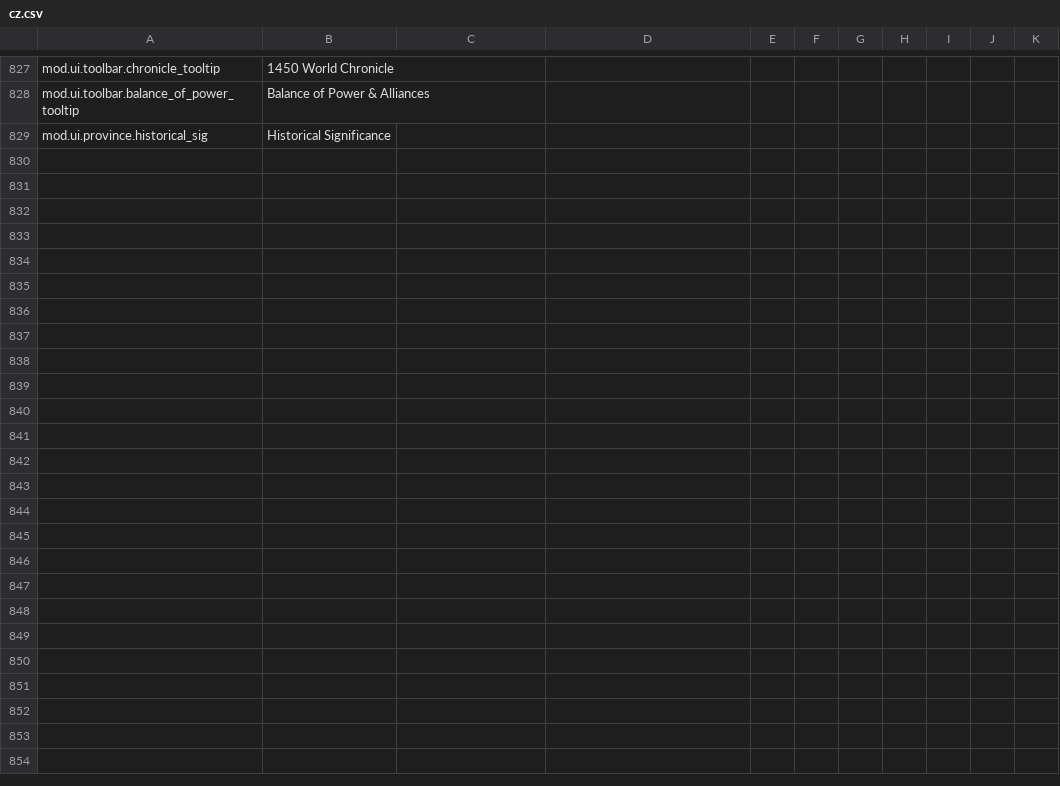
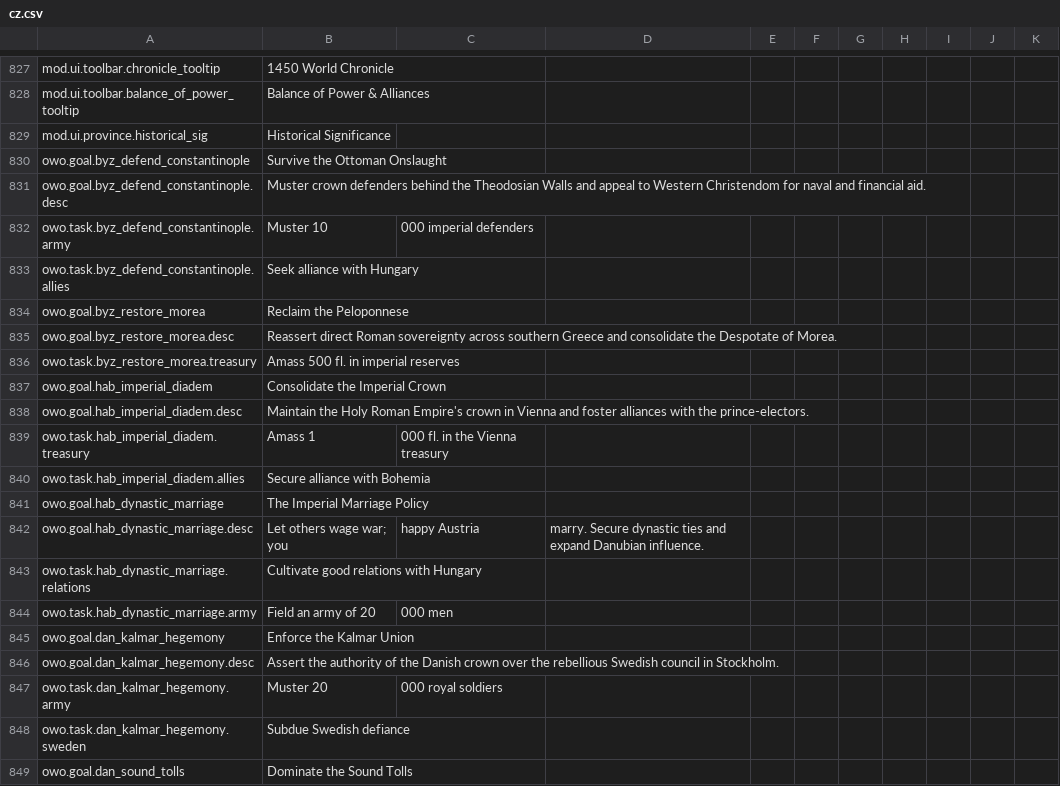
Before and after one commit to Dorlion-Interactive/Global-Protocol-Old-World-Order-Mod, a CSV file: Content/localization/cz.csv, drawn as a sheet; only a part is shown, gaps mark what is left out; the diff covers the shown part only; the diff names each change by its address in the sheet, - before the commit and + after, or states it on an @@ line.

```diff
--- a/Content/localization/cz.csv
+++ b/Content/localization/cz.csv
+row 830: owo.goal.byz_defend_constantinople | Survive the Ottoman Onslaught
+row 831: owo.goal.byz_defend_constantinople.desc | Muster crown defenders behind the Theodosian Walls and appeal to Western Christendom for naval and financial aid.
+row 832: owo.task.byz_defend_constantinople.army | Muster 10 | 000 imperial defenders
+row 833: owo.task.byz_defend_constantinople.allies | Seek alliance with Hungary
+row 834: owo.goal.byz_restore_morea | Reclaim the Peloponnese
+row 835: owo.goal.byz_restore_morea.desc | Reassert direct Roman sovereignty across southern Greece and consolidate the Despotate of Morea.
+row 836: owo.task.byz_restore_morea.treasury | Amass 500 fl. in imperial reserves
+row 837: owo.goal.hab_imperial_diadem | Consolidate the Imperial Crown
+row 838: owo.goal.hab_imperial_diadem.desc | Maintain the Holy Roman Empire's crown in Vienna and foster alliances with the prince-electors.
+row 839: owo.task.hab_imperial_diadem.treasury | Amass 1 | 000 fl. in the Vienna treasury
+row 840: owo.task.hab_imperial_diadem.allies | Secure alliance with Bohemia
+row 841: owo.goal.hab_dynastic_marriage | The Imperial Marriage Policy
+row 842: owo.goal.hab_dynastic_marriage.desc | Let others wage war; you | happy Austria | marry. Secure dynastic ties and expand Danubian influence.
+row 843: owo.task.hab_dynastic_marriage.relations | Cultivate good relations with Hungary
+row 844: owo.task.hab_dynastic_marriage.army | Field an army of 20 | 000 men
+row 845: owo.goal.dan_kalmar_hegemony | Enforce the Kalmar Union
+row 846: owo.goal.dan_kalmar_hegemony.desc | Assert the authority of the Danish crown over the rebellious Swedish council in Stockholm.
+row 847: owo.task.dan_kalmar_hegemony.army | Muster 20 | 000 royal soldiers
+row 848: owo.task.dan_kalmar_hegemony.sweden | Subdue Swedish defiance
+row 849: owo.goal.dan_sound_tolls | Dominate the Sound Tolls
```
Also changed, not shown: 29 added rows elsewhere in this file, Content/localization/de.csv, Content/localization/en.csv, 12 other files.
